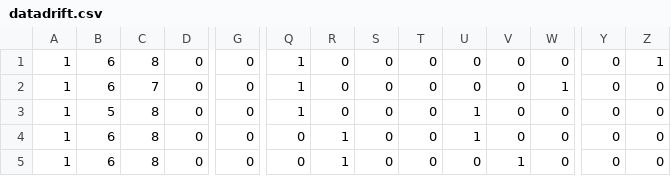
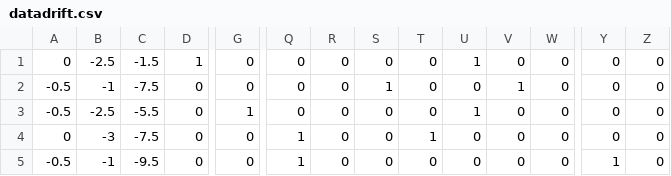
Before and after one commit to pbrao/model-monitor, a CSV file: third-party-models/prosper/data/datadrift.csv, drawn as a sheet; only a part is shown, gaps mark what is left out; the diff covers the shown part only; the diff names each change by its address in the sheet, - before the commit and + after, or states it on an @@ line.

Commit message:
Update datadrift.csv

```diff
--- a/third-party-models/prosper/data/datadrift.csv
+++ b/third-party-models/prosper/data/datadrift.csv
-A1: 1
+A1: 0
-B1: 6
+B1: -2.5
-C1: 8
+C1: -1.5
-D1: 0
+D1: 1
-Q1:Q3: 1
+Q1:Q3: 0
-U1: 0
+U1: 1
-Z1: 1
+Z1: 0
-A2:A3: 1
+A2:A3: -0.5
-B2: 6
+B2: -1
-C2: 7
+C2: -7.5
-S2: 0
+S2: 1
-V2: 0
+V2: 1
-W2: 1
+W2: 0
-B3: 5
+B3: -2.5
-C3: 8
+C3: -5.5
-G3: 0
+G3: 1
-A4: 1
+A4: 0
-B4: 6
+B4: -3
-C4: 8
+C4: -7.5
-Q4:Q5: 0
+Q4:Q5: 1
-R4:R5: 1
+R4:R5: 0
-T4: 0
+T4: 1
-U4: 1
+U4: 0
-A5: 1
+A5: -0.5
-B5: 6
+B5: -1
-C5: 8
+C5: -9.5
-V5: 1
+V5: 0
-Y5: 0
+Y5: 1
```
Also changed, not shown: 35 edited cells elsewhere in this file.
